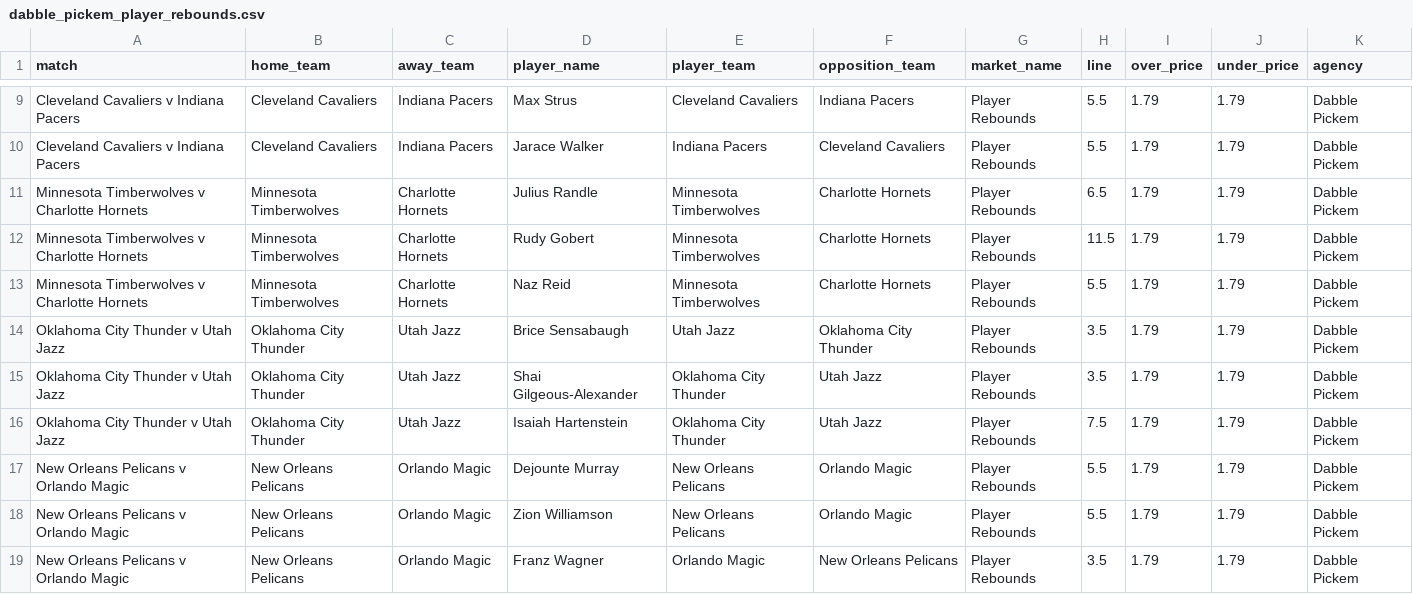
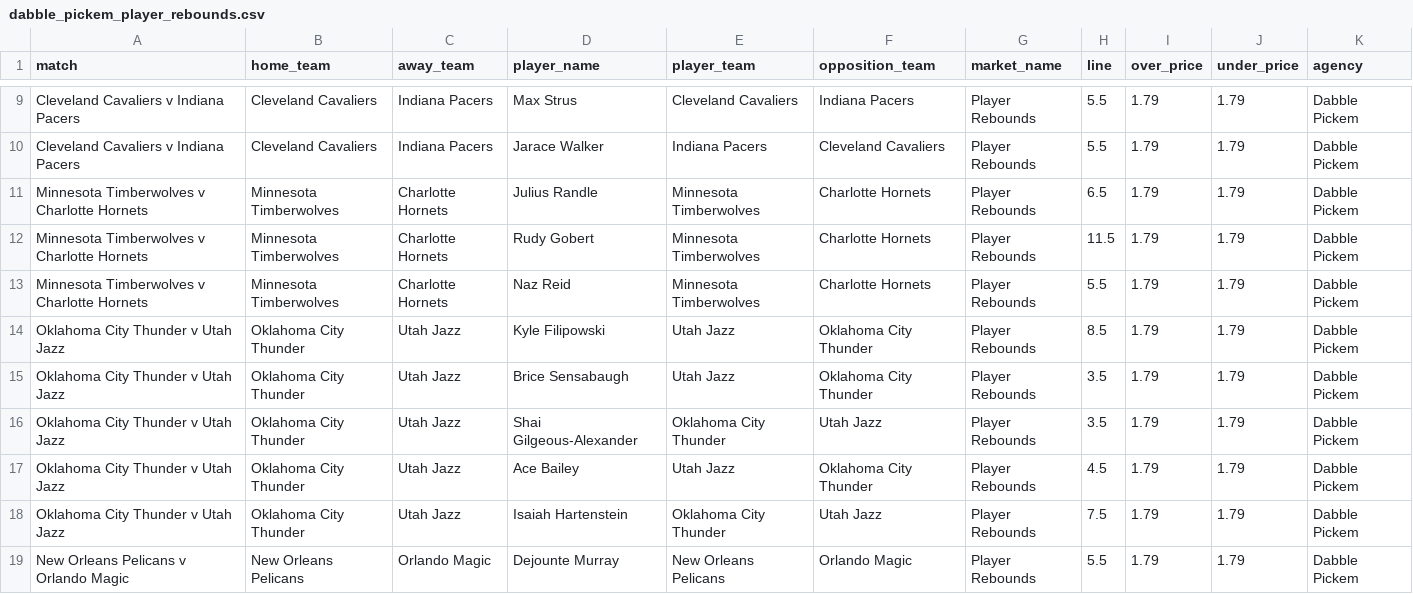
Before and after one commit to jamesbrown1417/NBA, a CSV file: Data/scraped_odds/dabble_pickem_player_rebounds.csv, drawn as a sheet; only a part is shown, gaps mark what is left out; the shorter side is filled out with more unchanged rows.

```diff
--- a/Data/scraped_odds/dabble_pickem_player_rebounds.csv
+++ b/Data/scraped_odds/dabble_pickem_player_rebounds.csv
@@ -13,4 +13,6 @@ Minnesota Timberwolves v Charlotte Hornets,Minnesota Timberwolves,Charlotte Horn
 Minnesota Timberwolves v Charlotte Hornets,Minnesota Timberwolves,Charlotte Hornets,Naz Reid,Minnesota Timberwolves,Charlotte Hornets,Player Rebounds,5.5,1.79,1.79,Dabble Pickem
+Oklahoma City Thunder v Utah Jazz,Oklahoma City Thunder,Utah Jazz,Kyle Filipowski,Utah Jazz,Oklahoma City Thunder,Player Rebounds,8.5,1.79,1.79,Dabble Pickem
 Oklahoma City Thunder v Utah Jazz,Oklahoma City Thunder,Utah Jazz,Brice Sensabaugh,Utah Jazz,Oklahoma City Thunder,Player Rebounds,3.5,1.79,1.79,Dabble Pickem
 Oklahoma City Thunder v Utah Jazz,Oklahoma City Thunder,Utah Jazz,Shai Gilgeous-Alexander,Oklahoma City Thunder,Utah Jazz,Player Rebounds,3.5,1.79,1.79,Dabble Pickem
+Oklahoma City Thunder v Utah Jazz,Oklahoma City Thunder,Utah Jazz,Ace Bailey,Utah Jazz,Oklahoma City Thunder,Player Rebounds,4.5,1.79,1.79,Dabble Pickem
 Oklahoma City Thunder v Utah Jazz,Oklahoma City Thunder,Utah Jazz,Isaiah Hartenstein,Oklahoma City Thunder,Utah Jazz,Player Rebounds,7.5,1.79,1.79,Dabble Pickem
```
Also changed, not shown: Data/scraped_odds/dabble_player_assists.csv, Data/scraped_odds/dabble_player_rebounds.csv, 22 other files.
